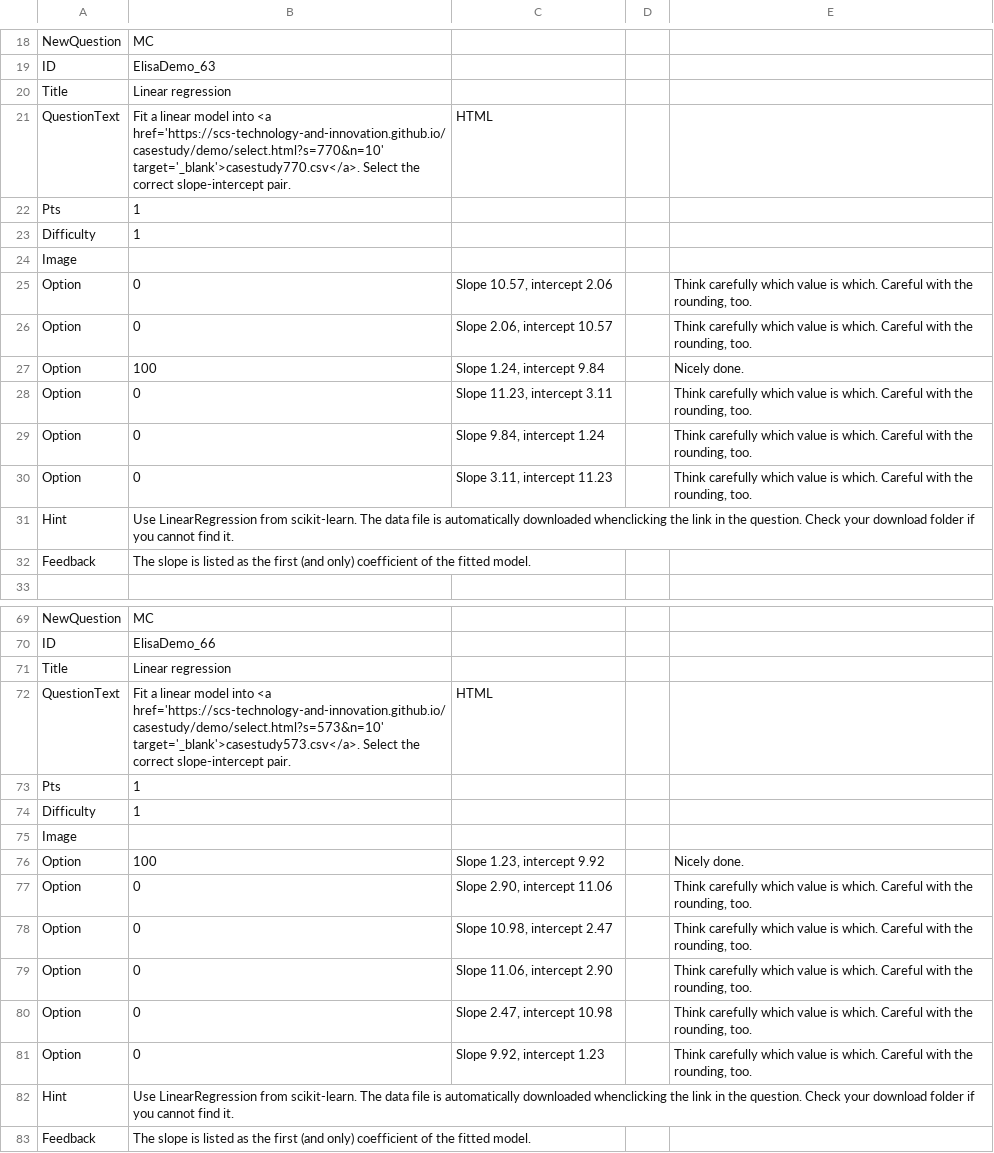
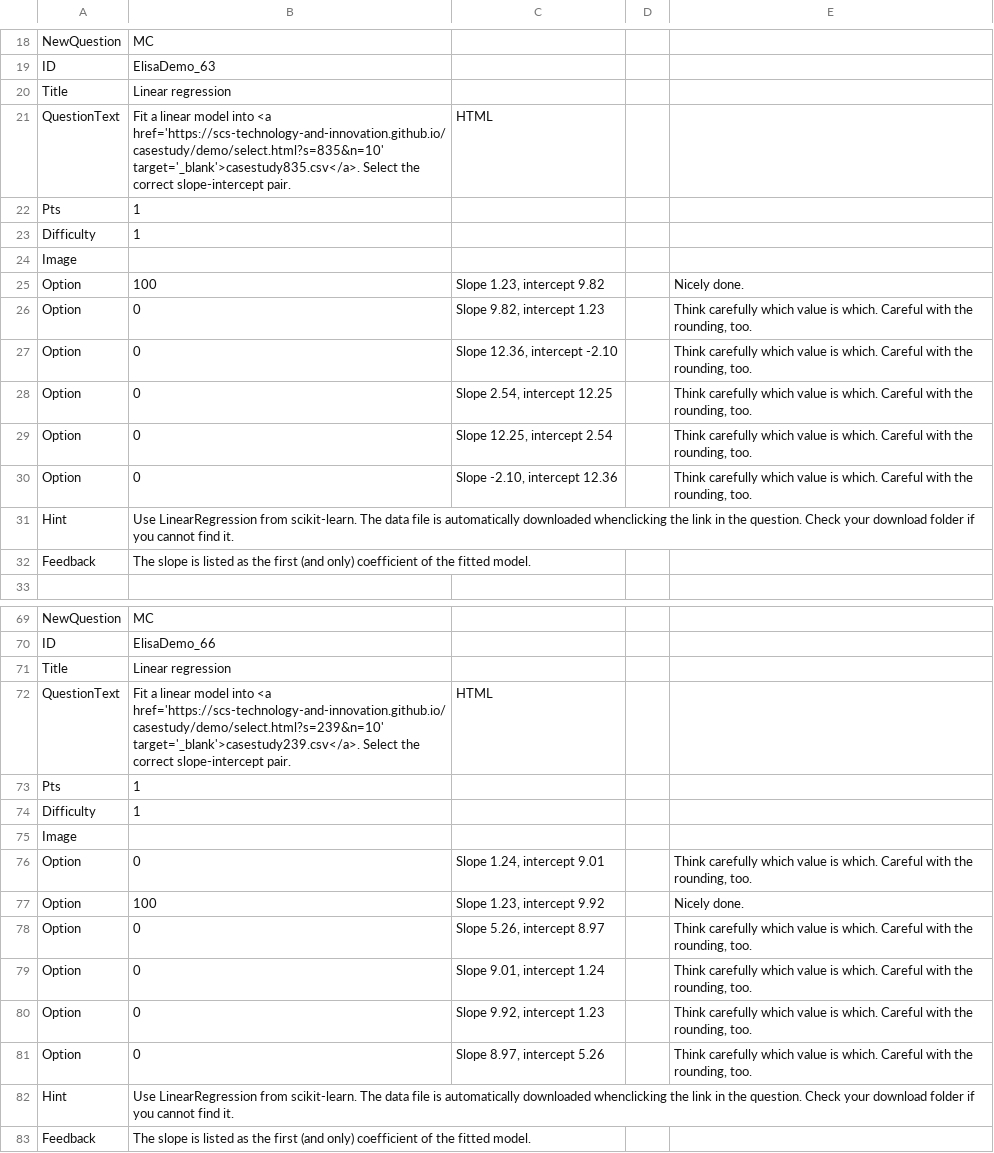
Before and after one commit to SCS-Technology-and-Innovation/Quiz, a CSV file: question7.csv, drawn as a sheet; only a part is shown, gaps mark what is left out; the diff covers the shown part only.

```diff
--- a/question7.csv
+++ b/question7.csv
@@ -20,3 +20,3 @@ ID,ElisaDemo_63,,,
 Title,Linear regression,,,
-QuestionText,"Fit a linear model into <a href='https://scs-technology-and-innovation.github.io/casestudy/demo/select.html?s=770&n=10' target='_blank'>casestudy770.csv</a>. Select the correct slope-intercept pair.",HTML,,
+QuestionText,"Fit a linear model into <a href='https://scs-technology-and-innovation.github.io/casestudy/demo/select.html?s=835&n=10' target='_blank'>casestudy835.csv</a>. Select the correct slope-intercept pair.",HTML,,
 Pts,1,,,
@@ -24,8 +24,8 @@ Difficulty,1,,,
 Image,,,,
-Option,0,"Slope 10.57, intercept 2.06",,"Think carefully which value is which. Careful with the rounding, too."
-Option,0,"Slope 2.06, intercept 10.57",,"Think carefully which value is which. Careful with the rounding, too."
-Option,100,"Slope 1.24, intercept 9.84",,Nicely done.
-Option,0,"Slope 11.23, intercept 3.11",,"Think carefully which value is which. Careful with the rounding, too."
-Option,0,"Slope 9.84, intercept 1.24",,"Think carefully which value is which. Careful with the rounding, too."
-Option,0,"Slope 3.11, intercept 11.23",,"Think carefully which value is which. Careful with the rounding, too."
+Option,100,"Slope 1.23, intercept 9.82",,Nicely done.
+Option,0,"Slope 9.82, intercept 1.23",,"Think carefully which value is which. Careful with the rounding, too."
+Option,0,"Slope 12.36, intercept -2.10",,"Think carefully which value is which. Careful with the rounding, too."
+Option,0,"Slope 2.54, intercept 12.25",,"Think carefully which value is which. Careful with the rounding, too."
+Option,0,"Slope 12.25, intercept 2.54",,"Think carefully which value is which. Careful with the rounding, too."
+Option,0,"Slope -2.10, intercept 12.36",,"Think carefully which value is which. Careful with the rounding, too."
 Hint,"Use LinearRegression from scikit-learn. The data file is automatically downloaded whenclicking the link in the question. Check your download folder if you cannot find it.",,,
@@ -71,3 +71,3 @@ ID,ElisaDemo_66,,,
 Title,Linear regression,,,
-QuestionText,"Fit a linear model into <a href='https://scs-technology-and-innovation.github.io/casestudy/demo/select.html?s=573&n=10' target='_blank'>casestudy573.csv</a>. Select the correct slope-intercept pair.",HTML,,
+QuestionText,"Fit a linear model into <a href='https://scs-technology-and-innovation.github.io/casestudy/demo/select.html?s=239&n=10' target='_blank'>casestudy239.csv</a>. Select the correct slope-intercept pair.",HTML,,
 Pts,1,,,
@@ -75,8 +75,8 @@ Difficulty,1,,,
 Image,,,,
+Option,0,"Slope 1.24, intercept 9.01",,"Think carefully which value is which. Careful with the rounding, too."
 Option,100,"Slope 1.23, intercept 9.92",,Nicely done.
-Option,0,"Slope 2.90, intercept 11.06",,"Think carefully which value is which. Careful with the rounding, too."
-Option,0,"Slope 10.98, intercept 2.47",,"Think carefully which value is which. Careful with the rounding, too."
-Option,0,"Slope 11.06, intercept 2.90",,"Think carefully which value is which. Careful with the rounding, too."
-Option,0,"Slope 2.47, intercept 10.98",,"Think carefully which value is which. Careful with the rounding, too."
+Option,0,"Slope 5.26, intercept 8.97",,"Think carefully which value is which. Careful with the rounding, too."
+Option,0,"Slope 9.01, intercept 1.24",,"Think carefully which value is which. Careful with the rounding, too."
 Option,0,"Slope 9.92, intercept 1.23",,"Think carefully which value is which. Careful with the rounding, too."
+Option,0,"Slope 8.97, intercept 5.26",,"Think carefully which value is which. Careful with the rounding, too."
 Hint,"Use LinearRegression from scikit-learn. The data file is automatically downloaded whenclicking the link in the question. Check your download folder if you cannot find it.",,,
```
Also changed, not shown: 6 added rows, 6 removed rows, 2 moved rows and 48 edited cells elsewhere in this file, 1 other file.
